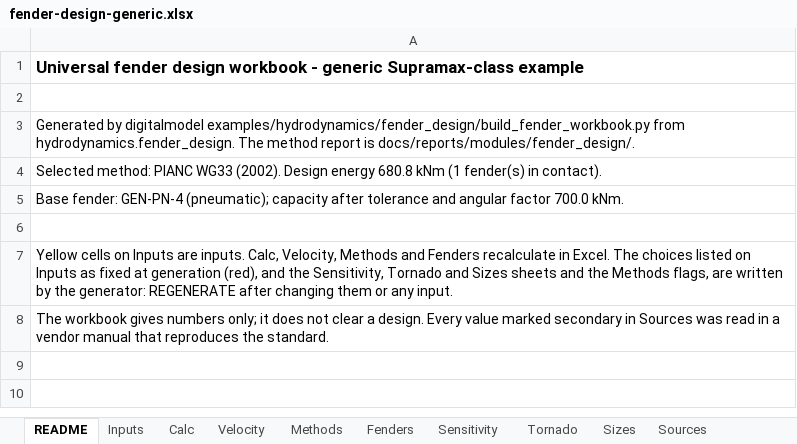
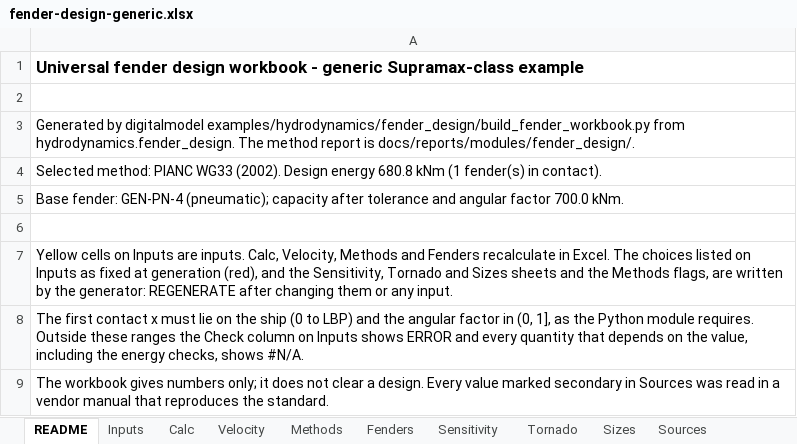
Before and after one commit to vamseeachanta/digitalmodel, an Excel workbook: docs/reports/modules/fender_design/fender-design-generic.xlsx, sheet README, drawn as a sheet; values as stored, in another font and other column widths than the file's, no borders; the diff names each change by its address in the sheet, - before the commit and + after, or states it on an @@ line.

```diff
--- a/docs/reports/modules/fender_design/fender-design-generic.xlsx (sheet README)
+++ b/docs/reports/modules/fender_design/fender-design-generic.xlsx (sheet README)
+row 8: The first contact x must lie on the ship (0 to LBP) and the angular factor in (0, 1], as the Python module requires. Outside these ranges the Check column on Inputs shows ERROR and every quantity that depends on the value, including the energy checks, shows #N/A.
```
Also changed, not shown: sheet Calc, sheet Fenders, sheet Inputs, 5 other files.
